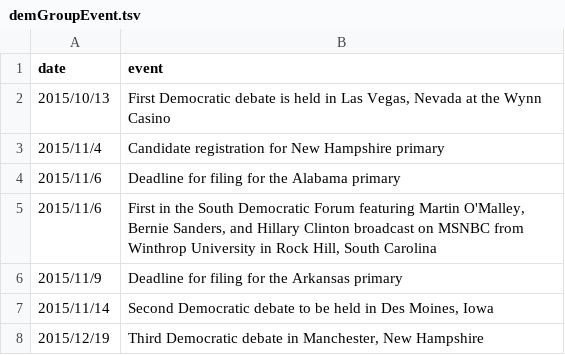
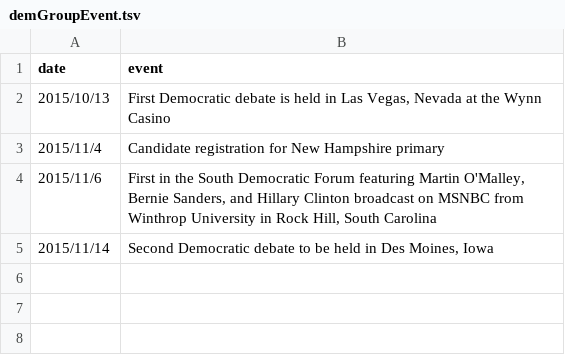
Before and after one commit to weihao0521/informationvisualization, a TSV file: final/data/event/demGroupEvent.tsv, drawn as a sheet.

Commit message:
DemEvent Deleting

```diff
--- a/final/data/event/demGroupEvent.tsv
+++ b/final/data/event/demGroupEvent.tsv
@@ -3,6 +3,3 @@ date	event
 2015/11/4	Candidate registration for New Hampshire primary
-2015/11/6	Deadline for filing for the Alabama primary
 2015/11/6	First in the South Democratic Forum featuring Martin O'Malley, Bernie Sanders, and Hillary Clinton broadcast on MSNBC from Winthrop University in Rock Hill, South Carolina
-2015/11/9	Deadline for filing for the Arkansas primary
 2015/11/14	Second Democratic debate to be held in Des Moines, Iowa
-2015/12/19	Third Democratic debate in Manchester, New Hampshire
```
